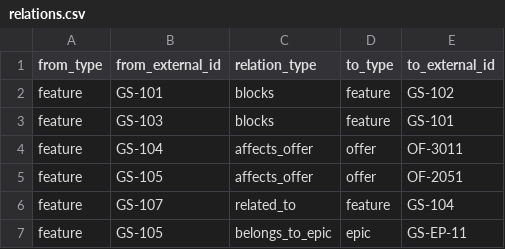
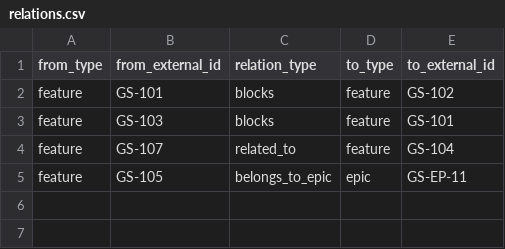
Before and after one commit to evgeniizhirov/rafinad-products, a CSV file: samples/relations.csv, drawn as a sheet.

```diff
--- a/samples/relations.csv
+++ b/samples/relations.csv
@@ -3,4 +3,2 @@ feature,GS-101,blocks,feature,GS-102
 feature,GS-103,blocks,feature,GS-101
-feature,GS-104,affects_offer,offer,OF-3011
-feature,GS-105,affects_offer,offer,OF-2051
 feature,GS-107,related_to,feature,GS-104
```
Also changed, not shown: samples/features.csv, 31 other files.
